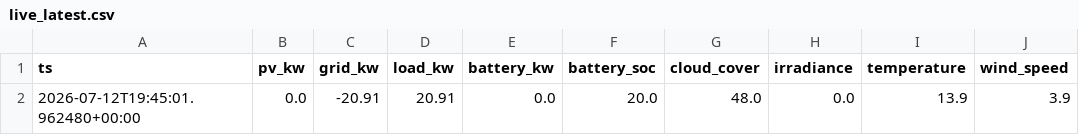
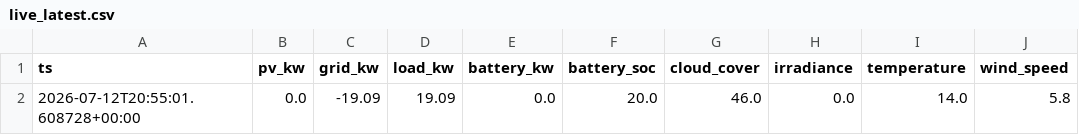
Before and after one commit to ruanvanheerden97/voltano-millenial-billing, a CSV file: live_latest.csv, drawn as a sheet; only a part is shown; the diff names each change by its address in the sheet, - before the commit and + after, or states it on an @@ line.

```diff
--- a/live_latest.csv
+++ b/live_latest.csv
-A2 (ts): 2026-07-12T19:45:01.962480+00:00
+A2 (ts): 2026-07-12T20:55:01.608728+00:00
-C2 (grid_kw): -20.91
+C2 (grid_kw): -19.09
-D2 (load_kw): 20.91
+D2 (load_kw): 19.09
-G2 (cloud_cover): 48.0
+G2 (cloud_cover): 46.0
-I2 (temperature): 13.9
+I2 (temperature): 14.0
-J2 (wind_speed): 3.9
+J2 (wind_speed): 5.8
```
Also changed, not shown: live_history.csv.
